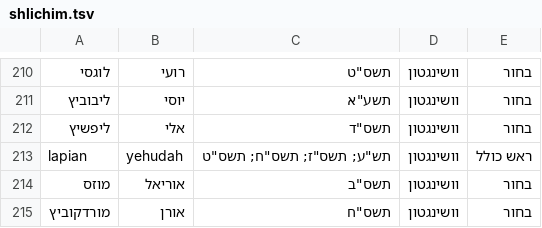
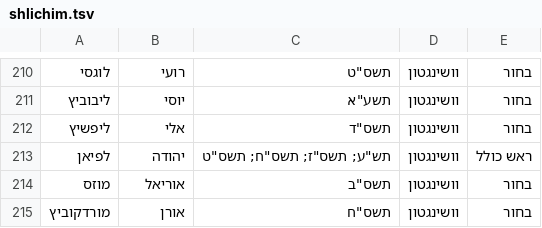
Before and after one commit to Torah-Mitzion/archive, a TSV file: scripts/shlichim.tsv, drawn as a sheet; only a part is shown, gaps mark what is left out; the diff names each change by its address in the sheet, - before the commit and + after, or states it on an @@ line.

```diff
--- a/scripts/shlichim.tsv
+++ b/scripts/shlichim.tsv
-A213: lapian
+A213: לפיאן
-B213: yehudah
+B213: יהודה
```
